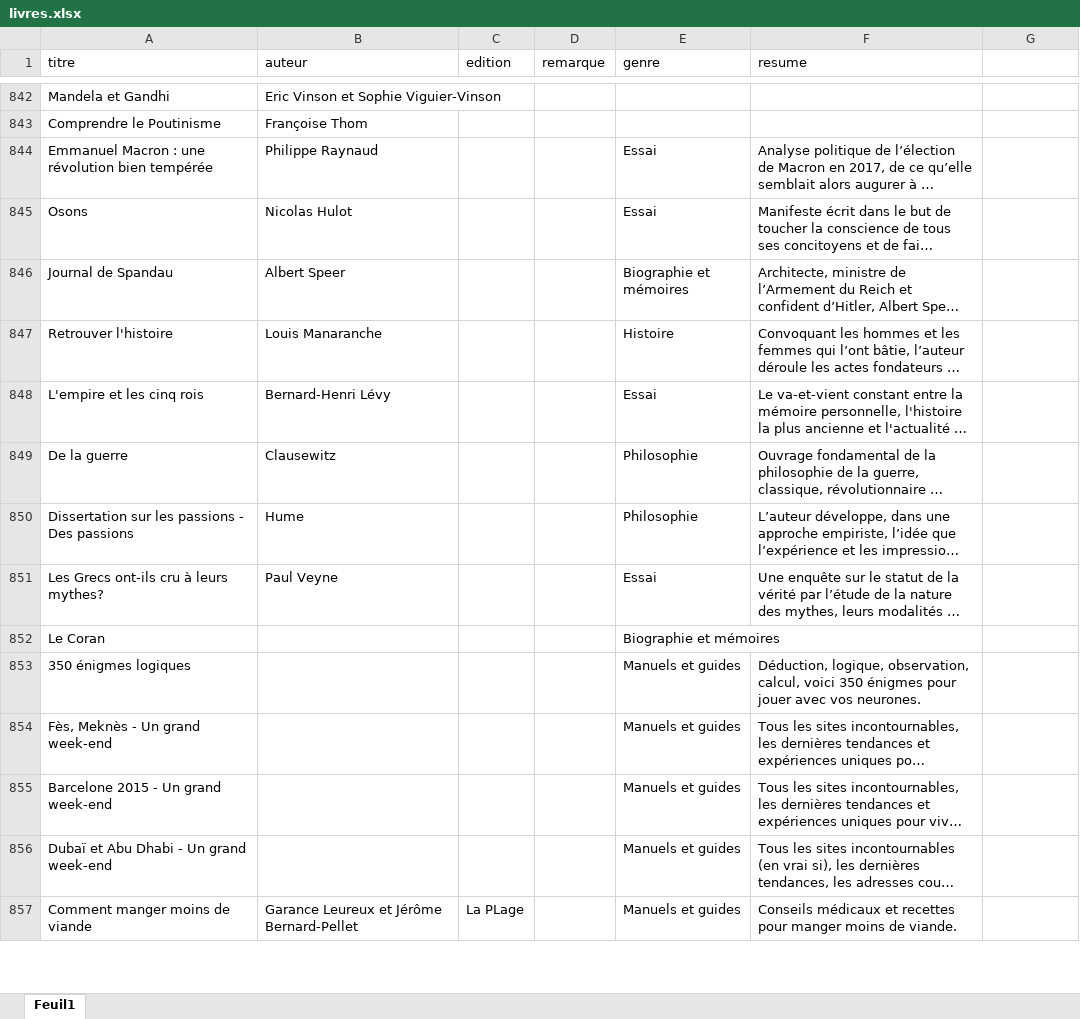
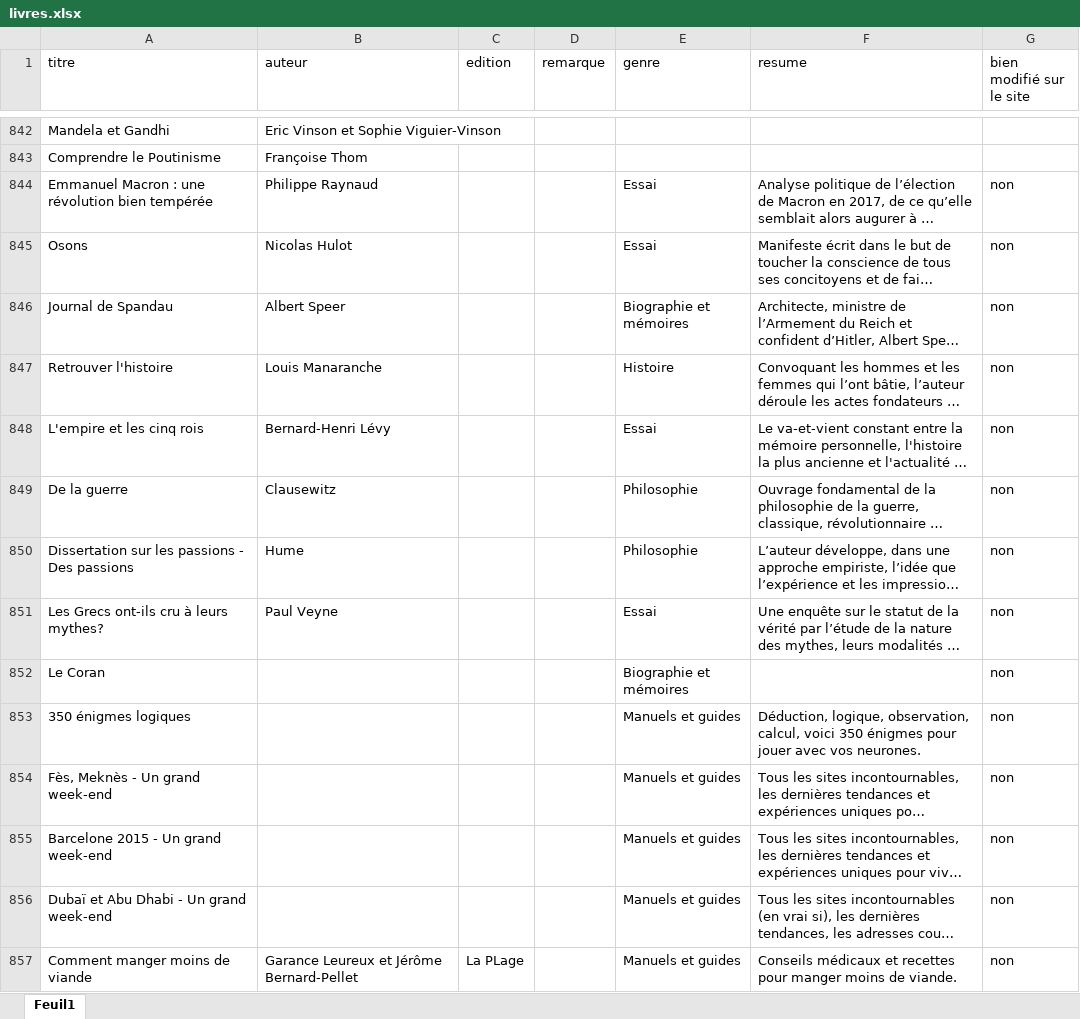
Before and after one commit to CortoBeck/Test, an Excel workbook: data/livres.xlsx, sheet Feuil1, drawn as a sheet; only a part is shown, gaps mark what is left out; long unchanged cells end in …; values as stored, in another font and other column widths than the file's, no borders; the diff covers the shown part only; the diff names each change by its address in the sheet, - before the commit and + after, or states it on an @@ line.

Commit message:
les modifications faites sur l'excel n'ont pas encore été reportées sur le site

```diff
--- a/data/livres.xlsx (sheet Feuil1)
+++ b/data/livres.xlsx (sheet Feuil1)
-G1: (empty)
+G1: bien modifié sur le site
-G844:G857 (bien modifié sur le site): (empty)
+G844:G857 (bien modifié sur le site): non
```
Also changed, not shown: 79 edited cells elsewhere in this sheet.
